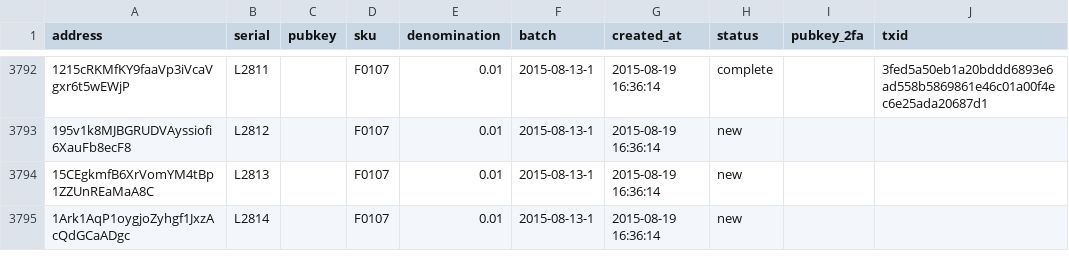
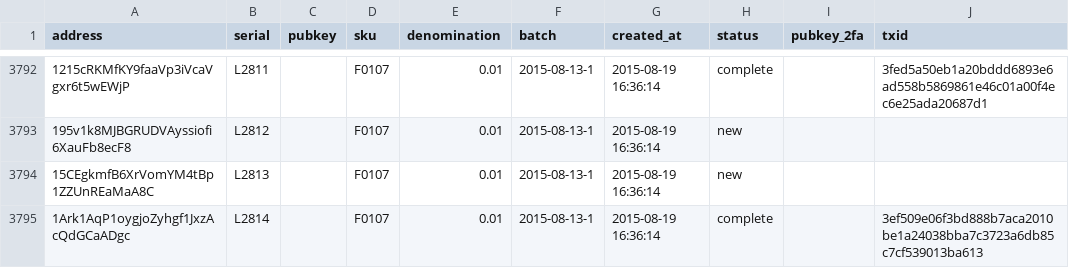
Before and after one commit to prasos/denarium-database, a TSV file: coin.tsv, drawn as a sheet; only a part is shown, gaps mark what is left out; the diff covers the shown part only.

Commit message:
Daily coin status update

```diff
--- a/coin.tsv
+++ b/coin.tsv
@@ -3794,2 +3794,2 @@ address	serial	pubkey	sku	denomination	batch	created_at	status	pubkey_2fa	txid
 15CEgkmfB6XrVomYM4tBp1ZZUnREaMaA8C	L2813		F0107	0.01	2015-08-13-1	2015-08-19 16:36:14	new		
-1Ark1AqP1oygjoZyhgf1JxzAcQdGCaADgc	L2814		F0107	0.01	2015-08-13-1	2015-08-19 16:36:14	new		
+1Ark1AqP1oygjoZyhgf1JxzAcQdGCaADgc	L2814		F0107	0.01	2015-08-13-1	2015-08-19 16:36:14	complete		3ef509e06f3bd888b7aca2010be1a24038bba7c3723a6db85c7cf539013ba613
```
Also changed, not shown: 11 edited cells elsewhere in this file, 1 other file.
